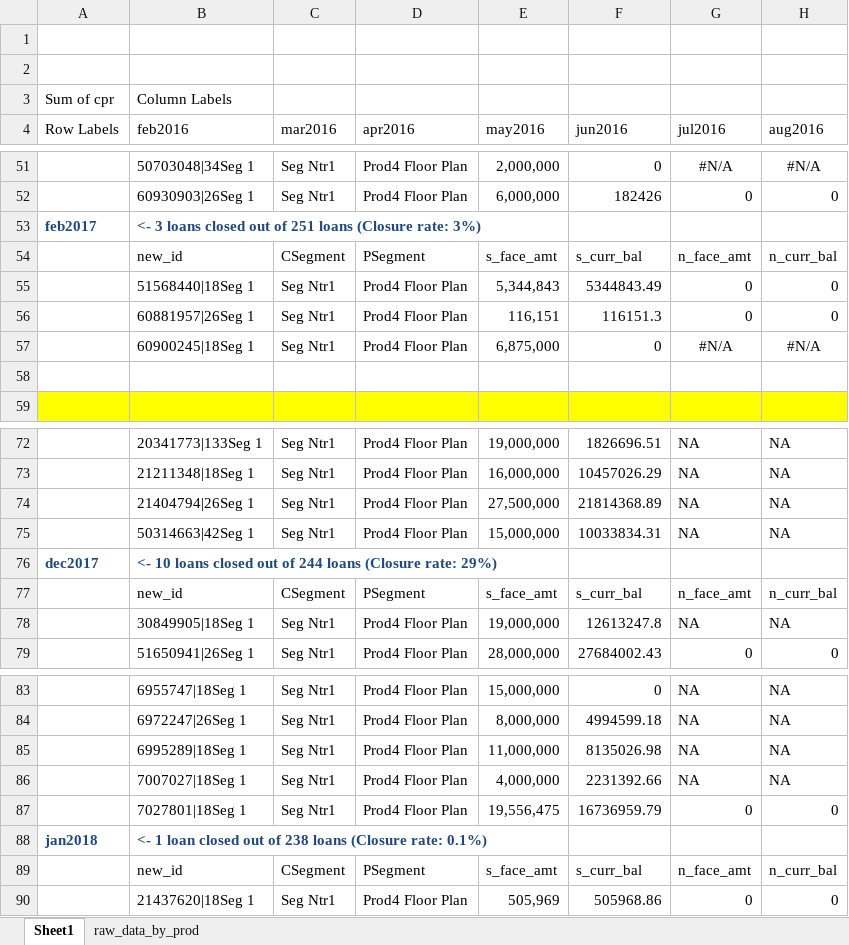
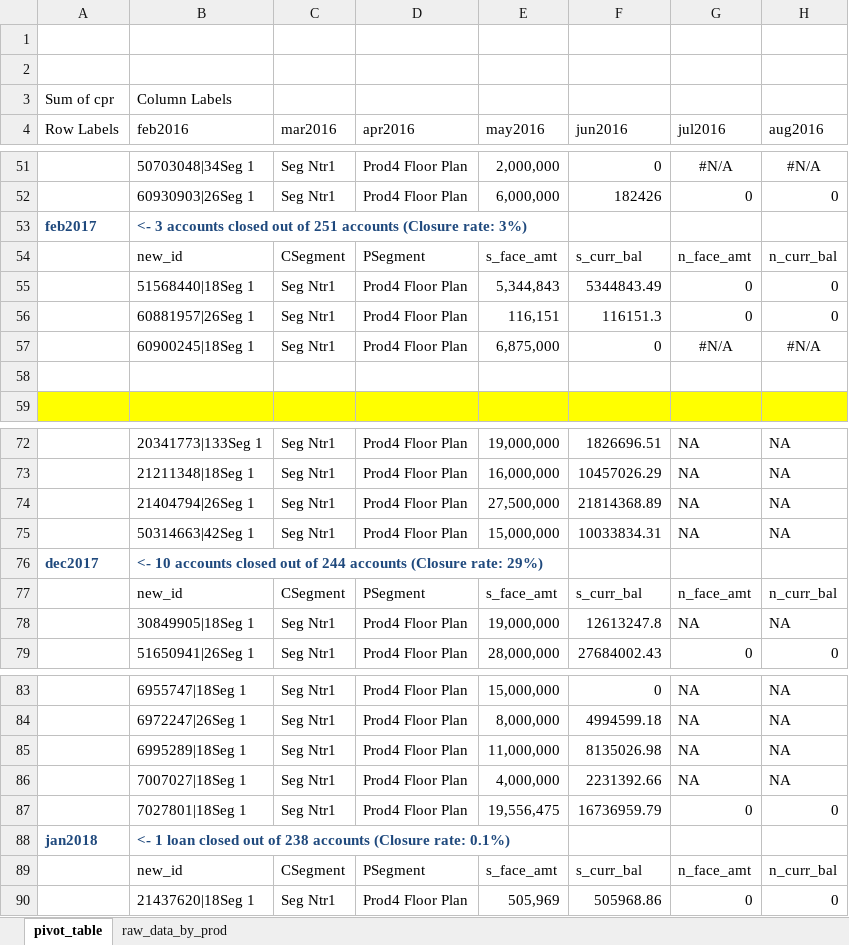
Before and after one commit to bill-sung/uc, an Excel workbook: segmentation/closure_by_prod_type.xlsx, sheet pivot_table, drawn as a sheet; only a part is shown, gaps mark what is left out; values as stored, in another font and other column widths than the file's, no borders; charts and pictures not drawn; the diff covers the shown part only; the diff names each change by its address in the sheet, - before the commit and + after, or states it on an @@ line.

```diff
--- a/segmentation/closure_by_prod_type.xlsx (sheet pivot_table)
+++ b/segmentation/closure_by_prod_type.xlsx (sheet pivot_table)
-sheet tab: Sheet1
+sheet tab: pivot_table
-B53 (feb2016): <- 3 loans closed out of 251 loans (Closure rate:…
+B53 (feb2016): <- 3 accounts closed out of 251 accounts (Closure rate:…
-B76 (feb2016): <- 10 loans closed out of 244 loans (Closure rate:…
+B76 (feb2016): <- 10 accounts closed out of 244 accounts (Closure rate:…
-B88 (feb2016): …of 238 loans (Closure rate:…
+B88 (feb2016): …of 238 accounts (Closure rate:…
```
Also changed, not shown: 5 added rows, 5 removed rows and 35 edited cells elsewhere in this sheet, sheet raw_data_by_prod, charts or pictures, segmentation/bbk_utilization.xlsx, segmentation/closure_by_seg.xlsx, 7 other files.
